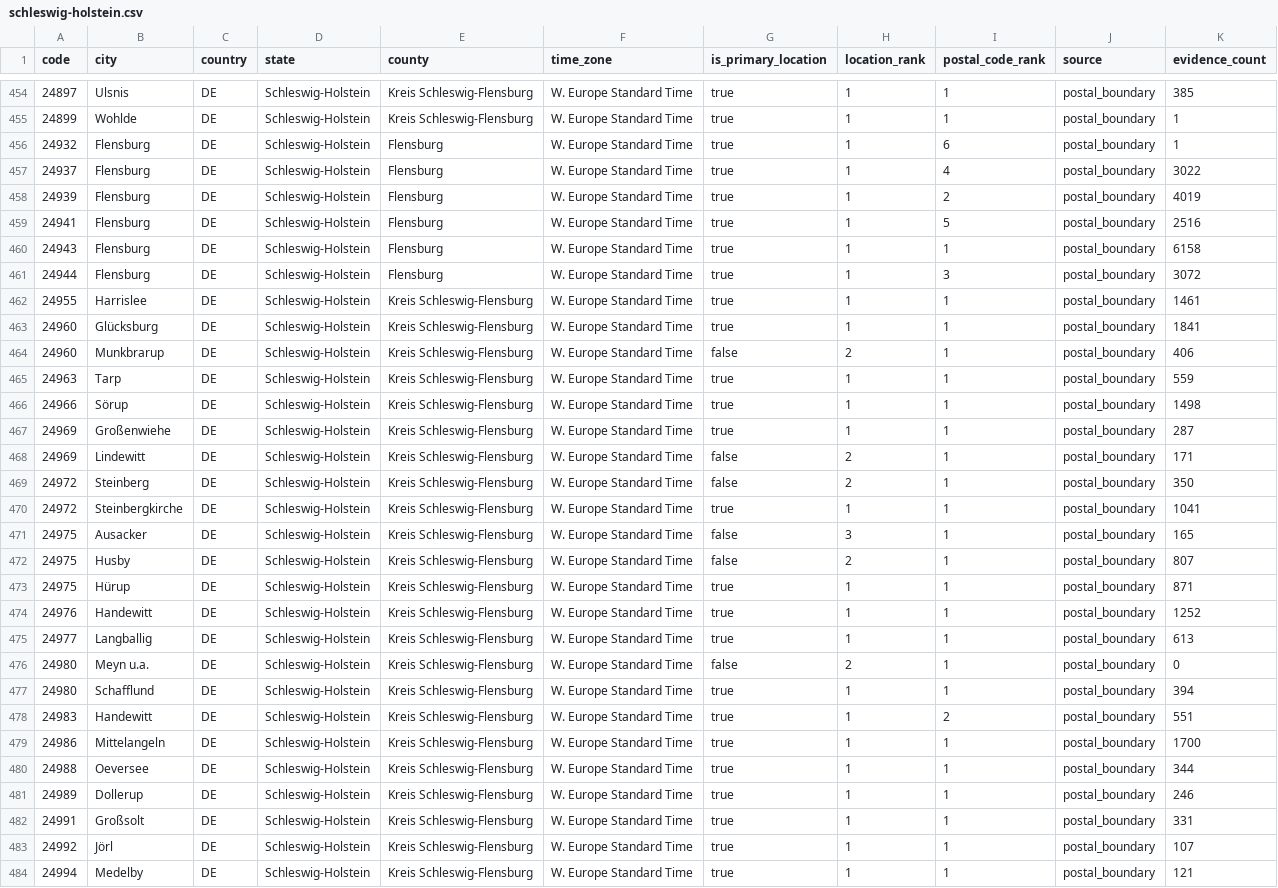
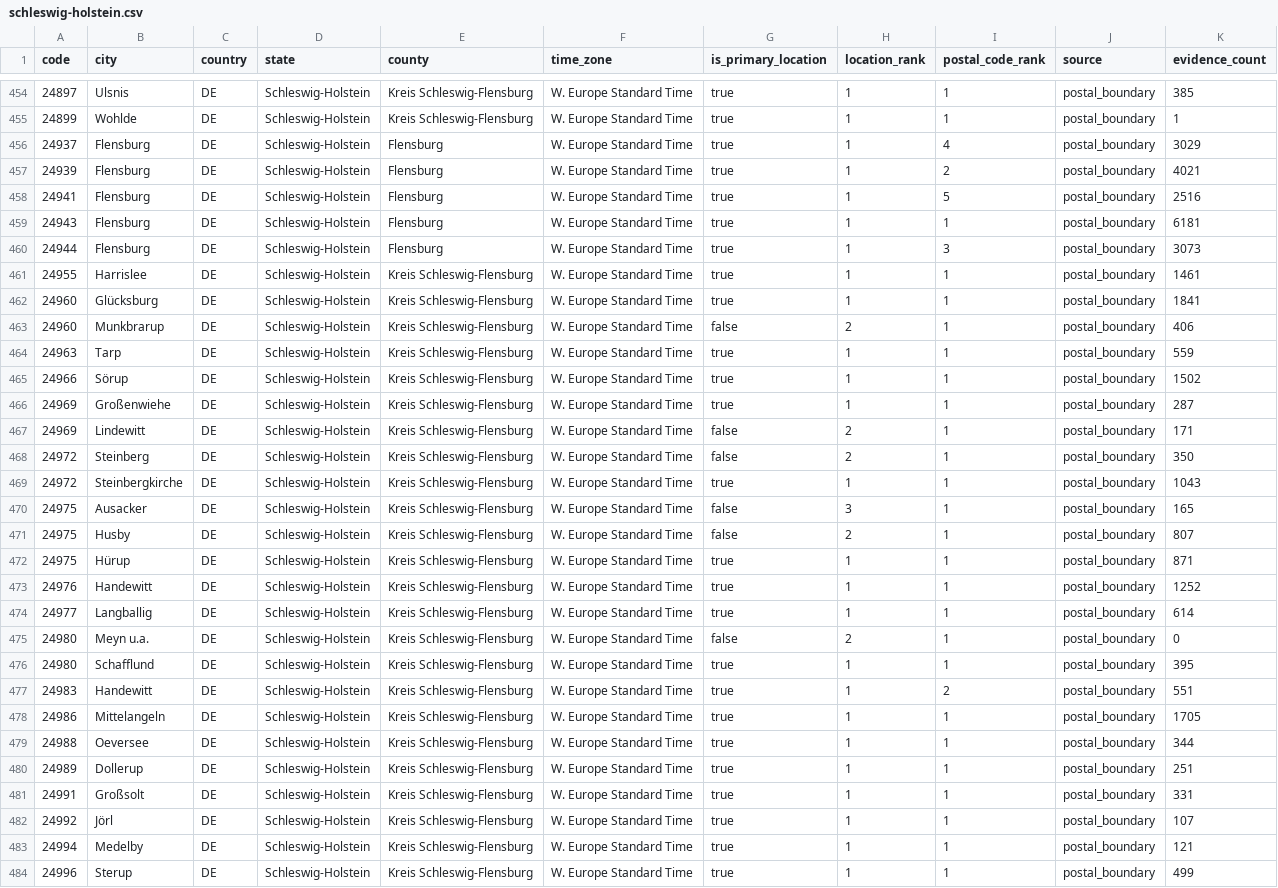
Before and after one commit to Schoenfeld-Solutions/open-postal-codes, a CSV file: data/regional/v1/de/post_code/schleswig-holstein.csv, drawn as a sheet; only a part is shown, gaps mark what is left out; the shorter side is filled out with more unchanged rows; the diff covers the shown part only.

```diff
--- a/data/regional/v1/de/post_code/schleswig-holstein.csv
+++ b/data/regional/v1/de/post_code/schleswig-holstein.csv
@@ -455,8 +455,7 @@ code,city,country,state,county,time_zone,is_primary_location,location_rank,posta
 24899,Wohlde,DE,Schleswig-Holstein,Kreis Schleswig-Flensburg,W. Europe Standard Time,true,1,1,postal_boundary,1
-24932,Flensburg,DE,Schleswig-Holstein,Flensburg,W. Europe Standard Time,true,1,6,postal_boundary,1
-24937,Flensburg,DE,Schleswig-Holstein,Flensburg,W. Europe Standard Time,true,1,4,postal_boundary,3022
-24939,Flensburg,DE,Schleswig-Holstein,Flensburg,W. Europe Standard Time,true,1,2,postal_boundary,4019
+24937,Flensburg,DE,Schleswig-Holstein,Flensburg,W. Europe Standard Time,true,1,4,postal_boundary,3029
+24939,Flensburg,DE,Schleswig-Holstein,Flensburg,W. Europe Standard Time,true,1,2,postal_boundary,4021
 24941,Flensburg,DE,Schleswig-Holstein,Flensburg,W. Europe Standard Time,true,1,5,postal_boundary,2516
-24943,Flensburg,DE,Schleswig-Holstein,Flensburg,W. Europe Standard Time,true,1,1,postal_boundary,6158
-24944,Flensburg,DE,Schleswig-Holstein,Flensburg,W. Europe Standard Time,true,1,3,postal_boundary,3072
+24943,Flensburg,DE,Schleswig-Holstein,Flensburg,W. Europe Standard Time,true,1,1,postal_boundary,6181
+24944,Flensburg,DE,Schleswig-Holstein,Flensburg,W. Europe Standard Time,true,1,3,postal_boundary,3073
 24955,Harrislee,DE,Schleswig-Holstein,Kreis Schleswig-Flensburg,W. Europe Standard Time,true,1,1,postal_boundary,1461
@@ -465,3 +464,3 @@ code,city,country,state,county,time_zone,is_primary_location,location_rank,posta
 24963,Tarp,DE,Schleswig-Holstein,Kreis Schleswig-Flensburg,W. Europe Standard Time,true,1,1,postal_boundary,559
-24966,Sörup,DE,Schleswig-Holstein,Kreis Schleswig-Flensburg,W. Europe Standard Time,true,1,1,postal_boundary,1498
+24966,Sörup,DE,Schleswig-Holstein,Kreis Schleswig-Flensburg,W. Europe Standard Time,true,1,1,postal_boundary,1502
 24969,Großenwiehe,DE,Schleswig-Holstein,Kreis Schleswig-Flensburg,W. Europe Standard Time,true,1,1,postal_boundary,287
@@ -469,3 +468,3 @@ code,city,country,state,county,time_zone,is_primary_location,location_rank,posta
 24972,Steinberg,DE,Schleswig-Holstein,Kreis Schleswig-Flensburg,W. Europe Standard Time,false,2,1,postal_boundary,350
-24972,Steinbergkirche,DE,Schleswig-Holstein,Kreis Schleswig-Flensburg,W. Europe Standard Time,true,1,1,postal_boundary,1041
+24972,Steinbergkirche,DE,Schleswig-Holstein,Kreis Schleswig-Flensburg,W. Europe Standard Time,true,1,1,postal_boundary,1043
 24975,Ausacker,DE,Schleswig-Holstein,Kreis Schleswig-Flensburg,W. Europe Standard Time,false,3,1,postal_boundary,165
@@ -474,9 +473,9 @@ code,city,country,state,county,time_zone,is_primary_location,location_rank,posta
 24976,Handewitt,DE,Schleswig-Holstein,Kreis Schleswig-Flensburg,W. Europe Standard Time,true,1,1,postal_boundary,1252
-24977,Langballig,DE,Schleswig-Holstein,Kreis Schleswig-Flensburg,W. Europe Standard Time,true,1,1,postal_boundary,613
+24977,Langballig,DE,Schleswig-Holstein,Kreis Schleswig-Flensburg,W. Europe Standard Time,true,1,1,postal_boundary,614
 24980,Meyn u.a.,DE,Schleswig-Holstein,Kreis Schleswig-Flensburg,W. Europe Standard Time,false,2,1,postal_boundary,0
-24980,Schafflund,DE,Schleswig-Holstein,Kreis Schleswig-Flensburg,W. Europe Standard Time,true,1,1,postal_boundary,394
+24980,Schafflund,DE,Schleswig-Holstein,Kreis Schleswig-Flensburg,W. Europe Standard Time,true,1,1,postal_boundary,395
 24983,Handewitt,DE,Schleswig-Holstein,Kreis Schleswig-Flensburg,W. Europe Standard Time,true,1,2,postal_boundary,551
-24986,Mittelangeln,DE,Schleswig-Holstein,Kreis Schleswig-Flensburg,W. Europe Standard Time,true,1,1,postal_boundary,1700
+24986,Mittelangeln,DE,Schleswig-Holstein,Kreis Schleswig-Flensburg,W. Europe Standard Time,true,1,1,postal_boundary,1705
 24988,Oeversee,DE,Schleswig-Holstein,Kreis Schleswig-Flensburg,W. Europe Standard Time,true,1,1,postal_boundary,344
-24989,Dollerup,DE,Schleswig-Holstein,Kreis Schleswig-Flensburg,W. Europe Standard Time,true,1,1,postal_boundary,246
+24989,Dollerup,DE,Schleswig-Holstein,Kreis Schleswig-Flensburg,W. Europe Standard Time,true,1,1,postal_boundary,251
 24991,Großsolt,DE,Schleswig-Holstein,Kreis Schleswig-Flensburg,W. Europe Standard Time,true,1,1,postal_boundary,331
```
Also changed, not shown: 45 edited cells elsewhere in this file, data/public/v1/ch/post_code.csv, data/public/v1/de/post_code.csv, 25 other files.
